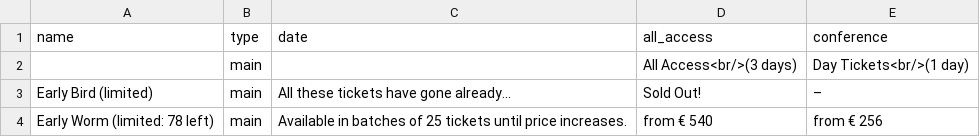
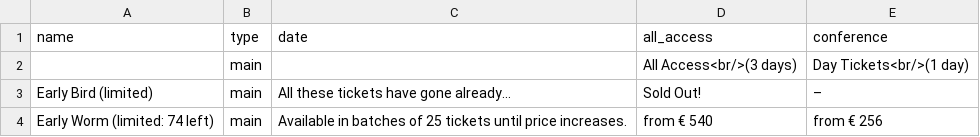
Before and after one commit to speedingdeer/nucl.ai, a CSV file: _data/track_price.csv, drawn as a sheet.

```diff
--- a/_data/track_price.csv
+++ b/_data/track_price.csv
@@ -3,2 +3,2 @@ name,type,date,all_access,conference
 Early Bird (limited),main,All these tickets have gone already...,Sold Out!,–
-Early Worm (limited: 78 left),main,Available in batches of 25 tickets until price increases.,from € 540,from € 256
+Early Worm (limited: 74 left),main,Available in batches of 25 tickets until price increases.,from € 540,from € 256
```
Also changed, not shown: _data/tickets_price.csv, 10 other files.
